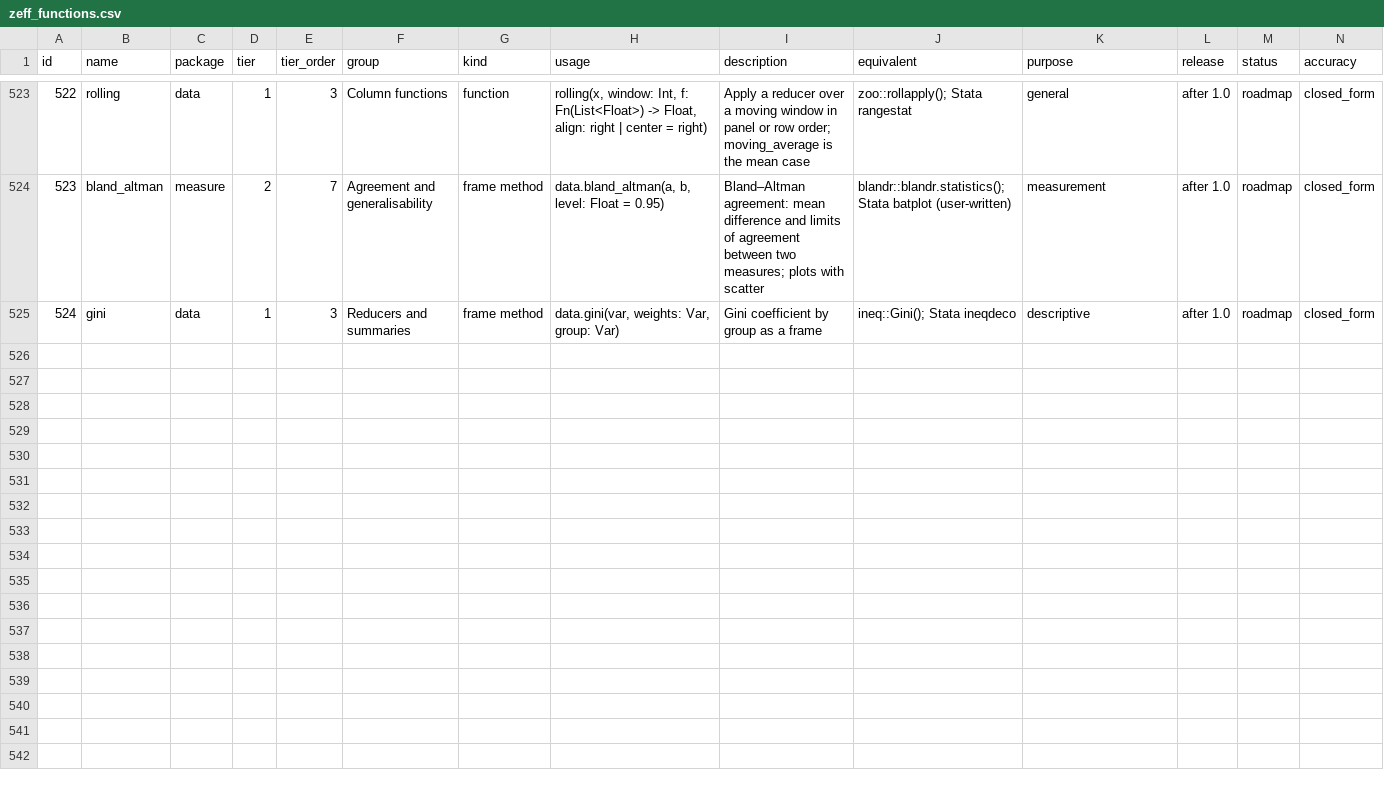
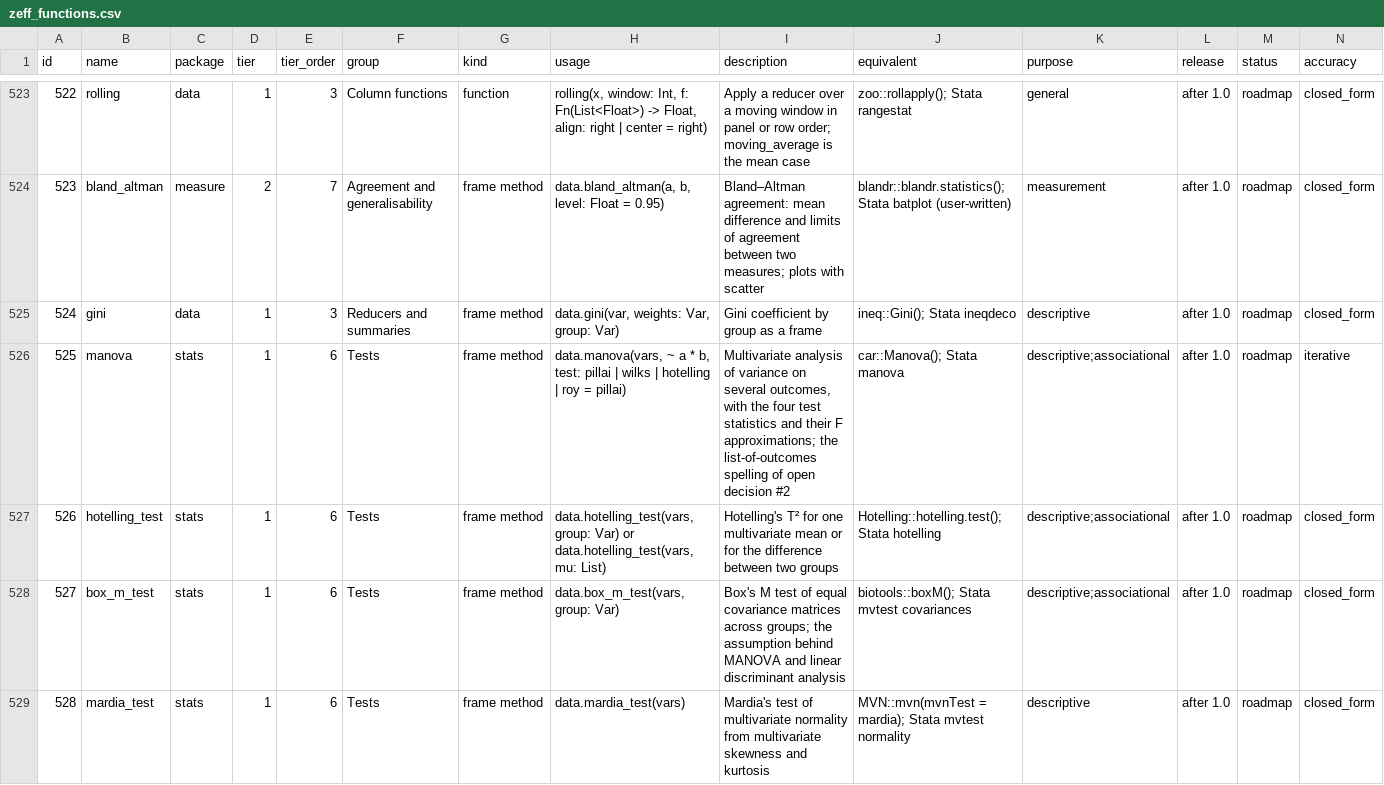
Before and after one commit to zoostat/zeff, a CSV file: docs/spec/zeff_functions.csv, drawn as a sheet; only a part is shown, gaps mark what is left out; rows hold the shown columns only; the diff names each change by its address in the sheet, - before the commit and + after, or states it on an @@ line.

Commit message:
Add four multivariate tests to the catalogue as roadmap rows

```diff
--- a/docs/spec/zeff_functions.csv
+++ b/docs/spec/zeff_functions.csv
+row 526: 525 | manova | stats | 1 | 6 | Tests | frame method | data.manova(vars, ~ a * b, test: pillai | wilks | hotelling | roy = pillai) | Multivariate analysis of variance on several outcomes, with the four test statistics and their F approximations; the list-of-outcomes spelling of open decision #2 | car::Manova(); Stata manova | descriptive;associational | after 1.0 | roadmap | iterative
+row 527: 526 | hotelling_test | stats | 1 | 6 | Tests | frame method | data.hotelling_test(vars, group: Var) or data.hotelling_test(vars, mu: List) | Hotelling's T² for one multivariate mean or for the difference between two groups | Hotelling::hotelling.test(); Stata hotelling | descriptive;associational | after 1.0 | roadmap | closed_form
+row 528: 527 | box_m_test | stats | 1 | 6 | Tests | frame method | data.box_m_test(vars, group: Var) | Box's M test of equal covariance matrices across groups; the assumption behind MANOVA and linear discriminant analysis | biotools::boxM(); Stata mvtest covariances | descriptive;associational | after 1.0 | roadmap | closed_form
+row 529: 528 | mardia_test | stats | 1 | 6 | Tests | frame method | data.mardia_test(vars) | Mardia's test of multivariate normality from multivariate skewness and kurtosis | MVN::mvn(mvnTest = mardia); Stata mvtest normality | descriptive | after 1.0 | roadmap | closed_form
```
Also changed, not shown: 3 other files.
